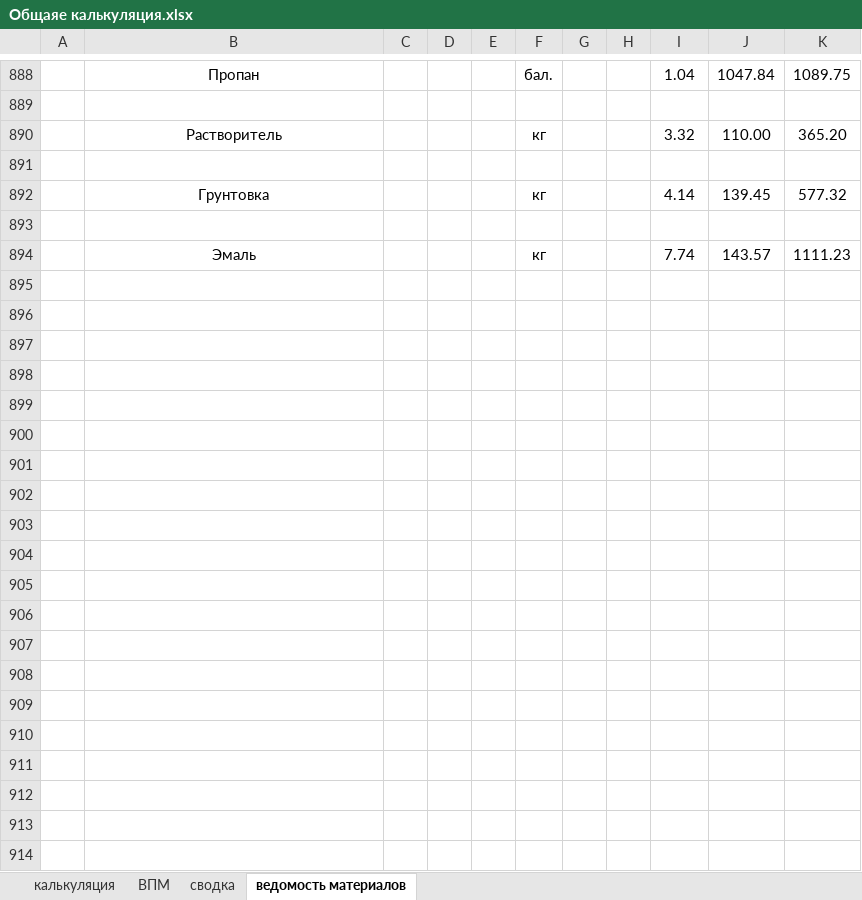
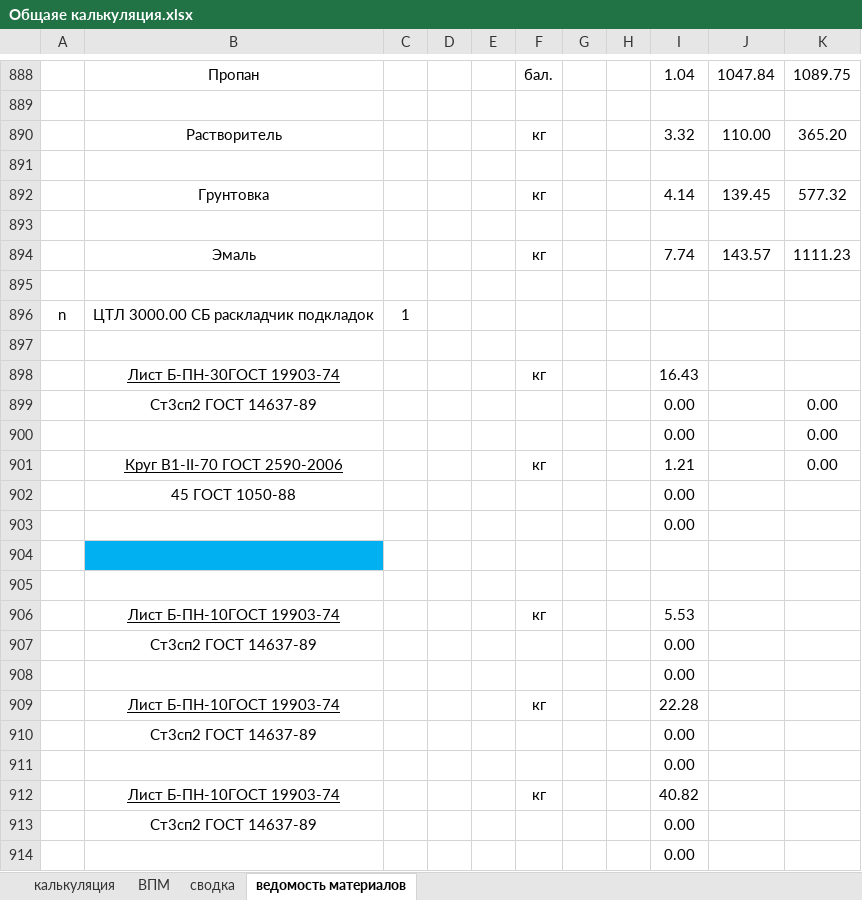
Before and after one commit to EGOmaniack/ExcelInt, an Excel workbook: web/Общаяе калькуляция.xlsx, sheet ведомость материалов, drawn as a sheet; only a part is shown, gaps mark what is left out; values as stored, in another font and other column widths than the file's, no borders; the diff covers the shown part only; the diff names each change by its address in the sheet, - before the commit and + after, or states it on an @@ line.

```diff
--- a/web/Общаяе калькуляция.xlsx (sheet ведомость материалов)
+++ b/web/Общаяе калькуляция.xlsx (sheet ведомость материалов)
+row 895: (empty)
+row 896: n | ЦТЛ 3000.00 СБ раскладчик подкладок | 1
+row 897: (empty)
+row 898:  | Лист Б-ПН-30ГОСТ 19903-74 |  |  |  | кг |  |  | 16.43
+row 899:  | Ст3сп2 ГОСТ 14637-89 |  |  |  |  |  |  | 0.00 |  | 0.00
+row 900:  |  |  |  |  |  |  |  | 0.00 |  | 0.00
+row 901:  | Круг В1-II-70 ГОСТ 2590-2006 |  |  |  | кг |  |  | 1.21 |  | 0.00
+row 902:  | 45 ГОСТ 1050-88 |  |  |  |  |  |  | 0.00
+row 903:  |  |  |  |  |  |  |  | 0.00
+row 904: (empty)
+row 905: (empty)
+row 906:  | Лист Б-ПН-10ГОСТ 19903-74 |  |  |  | кг |  |  | 5.53
+row 907:  | Ст3сп2 ГОСТ 14637-89 |  |  |  |  |  |  | 0.00
+row 908:  |  |  |  |  |  |  |  | 0.00
+row 909:  | Лист Б-ПН-10ГОСТ 19903-74 |  |  |  | кг |  |  | 22.28
+row 910:  | Ст3сп2 ГОСТ 14637-89 |  |  |  |  |  |  | 0.00
+row 911:  |  |  |  |  |  |  |  | 0.00
+row 912:  | Лист Б-ПН-10ГОСТ 19903-74 |  |  |  | кг |  |  | 40.82
+row 913:  | Ст3сп2 ГОСТ 14637-89 |  |  |  |  |  |  | 0.00
+row 914:  |  |  |  |  |  |  |  | 0.00
```
Also changed, not shown: 484 added rows and 4 edited cells elsewhere in this sheet, charts or pictures, 7 other files.
